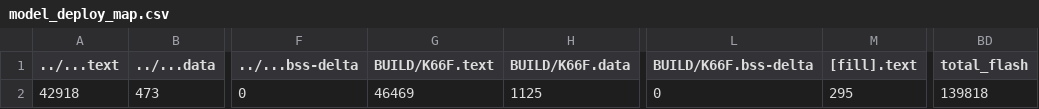
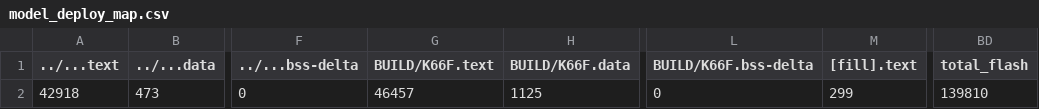
Before and after one commit to 107061217/midterm, a CSV file: src/model_deploy/BUILD/K66F/GCC_ARM-TFLITE/model_deploy_map.csv, drawn as a sheet; only a part is shown, gaps mark what is left out; the diff names each change by its address in the sheet, - before the commit and + after, or states it on an @@ line.

```diff
--- a/src/model_deploy/BUILD/K66F/GCC_ARM-TFLITE/model_deploy_map.csv
+++ b/src/model_deploy/BUILD/K66F/GCC_ARM-TFLITE/model_deploy_map.csv
-G2 (BUILD/K66F.text): 46469
+G2 (BUILD/K66F.text): 46457
-M2 ([fill].text): 295
+M2 ([fill].text): 299
-BD2 (total_flash): 139818
+BD2 (total_flash): 139810
```
Also changed, not shown: 9 other files.
